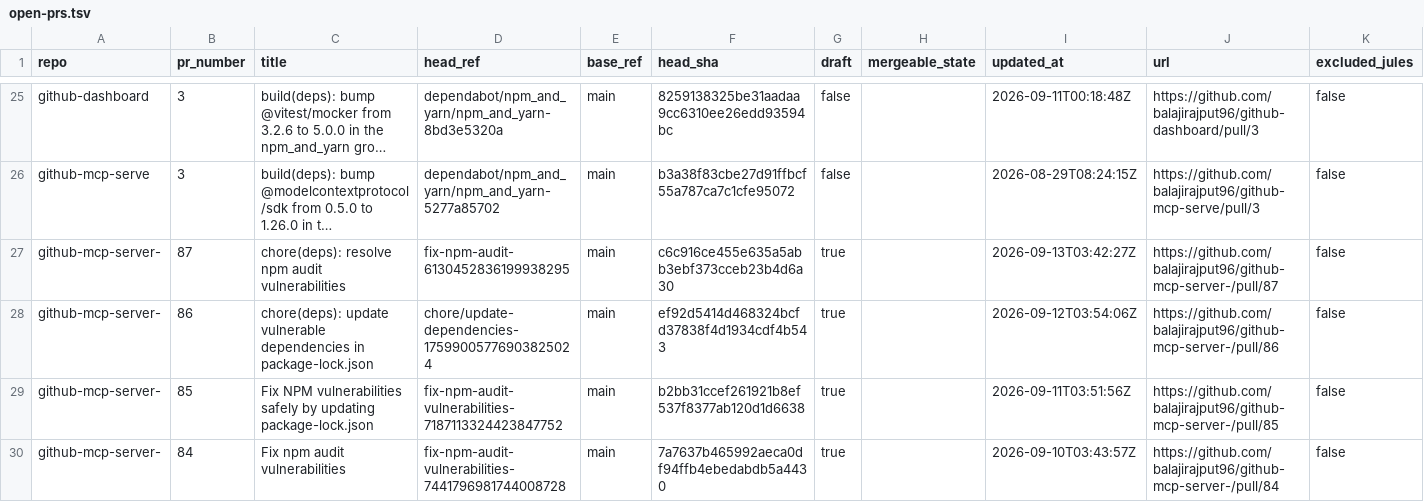
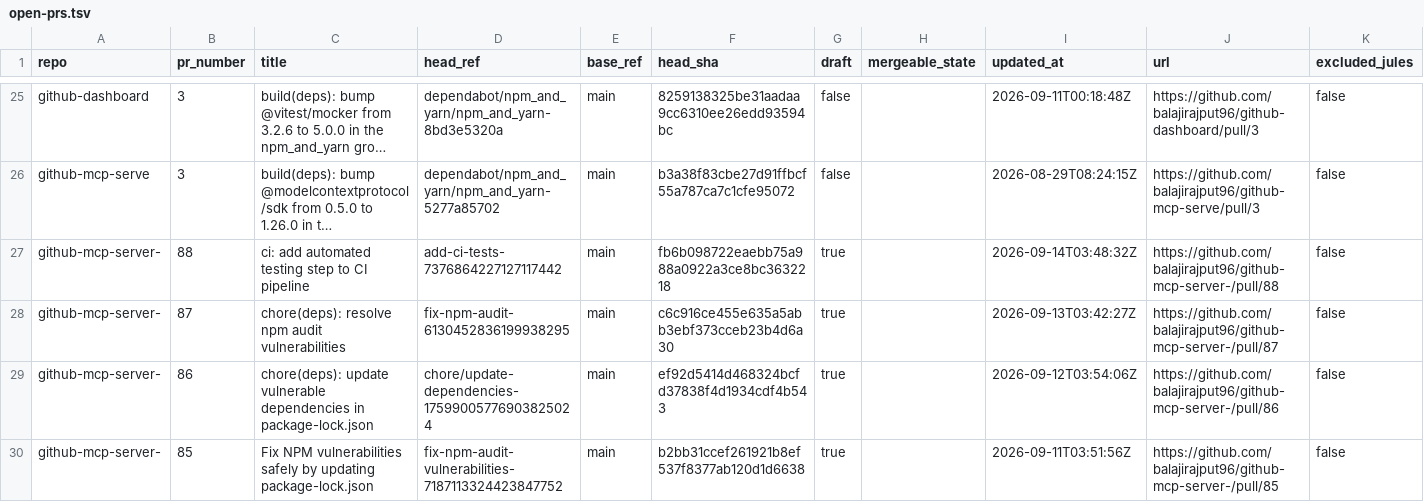
Before and after one commit to balajirajput96/github-audit-automation, a TSV file: artifacts/open-prs.tsv, drawn as a sheet; only a part is shown, gaps mark what is left out; the shorter side is filled out with more unchanged rows; long unchanged cells end in …; the diff names each change by its address in the sheet, - before the commit and + after, or states it on an @@ line.

```diff
--- a/artifacts/open-prs.tsv
+++ b/artifacts/open-prs.tsv
+row 27: github-mcp-server- | 88 | ci: add automated testing step to CI pipeline | add-ci-tests-7376864227127117442 | main | fb6b098722eaebb75a988a0922a3ce8bc3632218 | true |  | 2026-09-14T03:48:32Z | https://github.com/balajirajput96/github-mcp-server-/pull/88 | false
```
Also changed, not shown: artifacts/recent-failures.tsv, artifacts/recent-runs.tsv, 4 other files.
